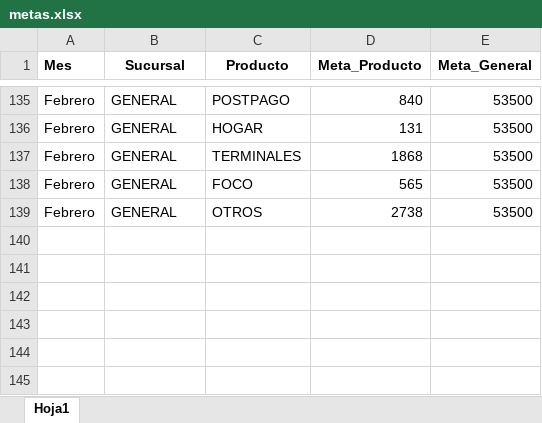
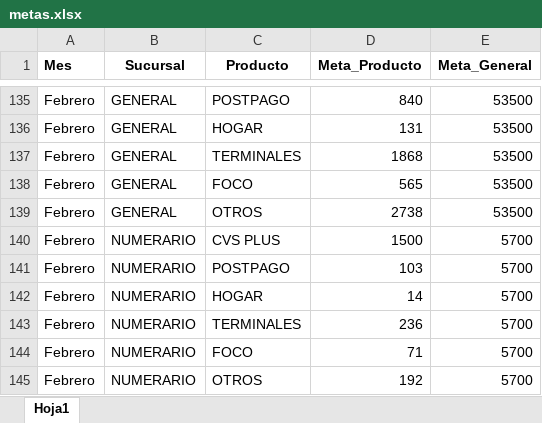
Before and after one commit to Paolam1903/CierreCVS2026, an Excel workbook: data/metas.xlsx, sheet Hoja1, drawn as a sheet; only a part is shown, gaps mark what is left out; values as stored, in another font and other column widths than the file's, no borders; the diff names each change by its address in the sheet, - before the commit and + after, or states it on an @@ line.

```diff
--- a/data/metas.xlsx (sheet Hoja1)
+++ b/data/metas.xlsx (sheet Hoja1)
+row 140: Febrero | NUMERARIO | CVS PLUS | 1500 | 5700
+row 141: Febrero | NUMERARIO | POSTPAGO | 103 | 5700
+row 142: Febrero | NUMERARIO | HOGAR | 14 | 5700
+row 143: Febrero | NUMERARIO | TERMINALES | 236 | 5700
+row 144: Febrero | NUMERARIO | FOCO | 71 | 5700
+row 145: Febrero | NUMERARIO | OTROS | 192 | 5700
```
Also changed, not shown: data/liquidacion_final.xlsx, 1 other file.
